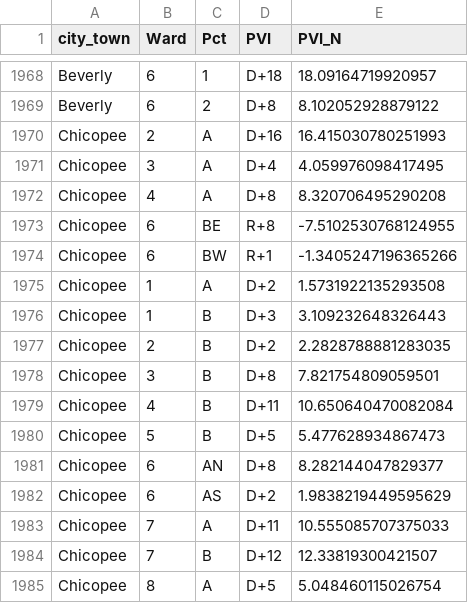
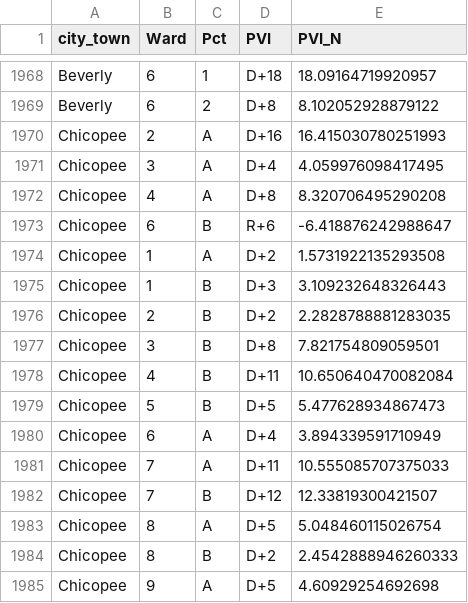
Before and after one commit to massnumbers/blog, a CSV file: _data/2020/ma_precinct_pvi_2020.csv, drawn as a sheet; only a part is shown, gaps mark what is left out; the shorter side is filled out with more unchanged rows.

```diff
--- a/_data/2020/ma_precinct_pvi_2020.csv
+++ b/_data/2020/ma_precinct_pvi_2020.csv
@@ -1972,4 +1972,3 @@ Chicopee,3,A,D+4,4.059976098417495
 Chicopee,4,A,D+8,8.320706495290208
-Chicopee,6,BE,R+8,-7.5102530768124955
-Chicopee,6,BW,R+1,-1.3405247196365266
+Chicopee,6,B,R+6,-6.418876242988647
 Chicopee,1,A,D+2,1.5731922135293508
@@ -1980,4 +1979,3 @@ Chicopee,4,B,D+11,10.650640470082084
 Chicopee,5,B,D+5,5.477628934867473
-Chicopee,6,AN,D+8,8.282144047829377
-Chicopee,6,AS,D+2,1.9838219449595629
+Chicopee,6,A,D+4,3.894339591710949
 Chicopee,7,A,D+11,10.555085707375033
```
Also changed, not shown: 8 other files.
